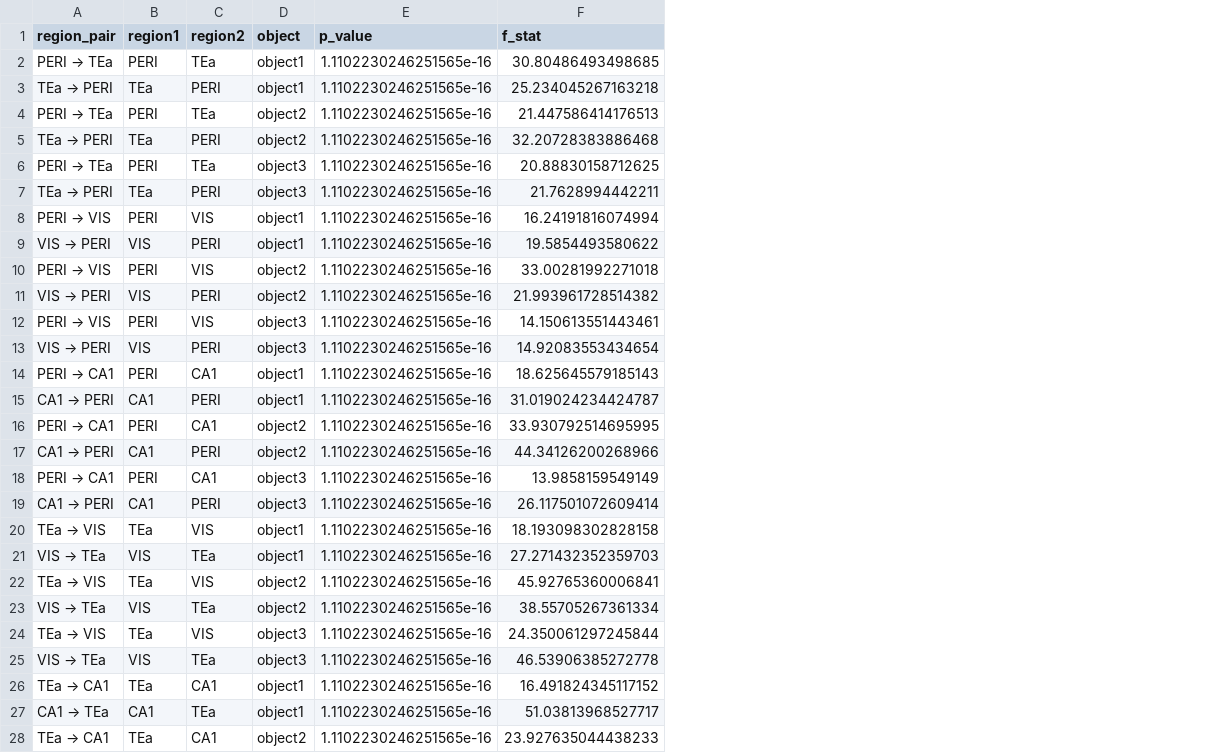
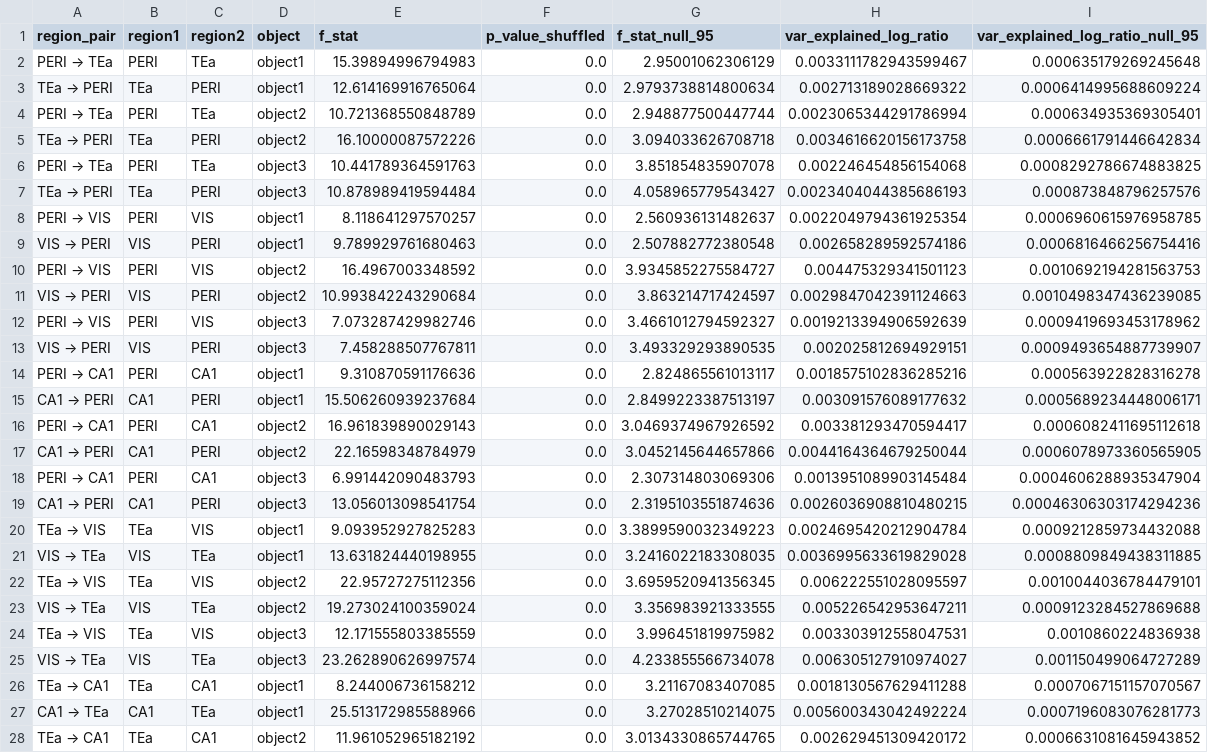
Before and after one commit to guidomeijer/MultisensoryVR, a CSV file: Data/granger_causality_context_global_pooled.csv, drawn as a sheet; only a part is shown; removed rows and columns are numbered as before the commit, all else as after; the diff covers the shown part only; the diff names each change by its address in the sheet, - before the commit and + after, or states it on an @@ line.

```diff
--- a/Data/granger_causality_context_global_pooled.csv
+++ b/Data/granger_causality_context_global_pooled.csv
-column E (p_value), rows 2-28: all 1.1102230246251565e-16
+column F (p_value_shuffled), rows 2-28: all 0.0
+column G (f_stat_null_95), rows 2-28: 2.95001062306129 | 2.9793738814800634 | 2.948877500447744 | 3.094033626708718 | 3.851854835907078 | 4.058965779543427 | 2.560936131482637 | 2.507882772380548 | 3.9345852275584727 | 3.863214717424597 | 3.4661012794592327 | 3.493329293890535 | 2.824865561013117 | 2.8499223387513197 | 3.0469374967926592 | 3.0452145644657866 | 2.307314803069306 | 2.3195103551874636 | 3.3899590032349223 | 3.2416022183308035 | 3.6959520941356345 | 3.356983921333555 | 3.996451819975982 | 4.233855566734078 | 3.21167083407085 | 3.27028510214075 | 3.0134330865744765
+column H (var_explained_log_ratio), rows 2-28: 0.0033111782943599467 | 0.002713189028669322 | 0.0023065344291786994 | 0.0034616620156173758 | 0.002246454856154068 | 0.0023404044385686193 | 0.0022049794361925354 | 0.002658289592574186 | 0.004475329341501123 | 0.0029847042391124663 | 0.0019213394906592639 | 0.002025812694929151 | 0.0018575102836285216 | 0.003091576089177632 | 0.003381293470594417 | 0.0044164364679250044 | 0.0013951089903145484 | 0.0026036908810480215 | 0.0024695420212904784 | 0.0036995633619829028 | 0.006222551028095597 | 0.005226542953647211 | 0.003303912558047531 | 0.006305127910974027 | 0.0018130567629411288 | 0.005600343042492224 | 0.002629451309420172
+column I (var_explained_log_ratio_null_95), rows 2-28: 0.000635179269245648 | 0.0006414995688609224 | 0.000634935369305401 | 0.0006661791446642834 | 0.0008292786674883825 | 0.000873848796257576 | 0.0006960615976958785 | 0.0006816466256754416 | 0.0010692194281563753 | 0.0010498347436239085 | 0.0009419693453178962 | 0.0009493654887739907 | 0.000563922828316278 | 0.0005689234448006171 | 0.0006082411695112618 | 0.0006078973360565905 | 0.0004606288935347904 | 0.00046306303174294236 | 0.0009212859734432088 | 0.0008809849438311885 | 0.0010044036784479101 | 0.0009123284527869688 | 0.0010860224836938 | 0.001150499064727289 | 0.0007067151157070567 | 0.0007196083076281773 | 0.0006631081645943852
-E2 (f_stat): 30.80486493498685
+E2 (f_stat): 15.39894996794983
-E3 (f_stat): 25.234045267163218
+E3 (f_stat): 12.614169916765064
-E4 (f_stat): 21.447586414176513
+E4 (f_stat): 10.721368550848789
-E5 (f_stat): 32.20728383886468
+E5 (f_stat): 16.10000087572226
-E6 (f_stat): 20.88830158712625
+E6 (f_stat): 10.441789364591763
-E7 (f_stat): 21.7628994442211
+E7 (f_stat): 10.878989419594484
-E8 (f_stat): 16.24191816074994
+E8 (f_stat): 8.118641297570257
-E9 (f_stat): 19.5854493580622
+E9 (f_stat): 9.789929761680463
-E10 (f_stat): 33.00281992271018
+E10 (f_stat): 16.4967003348592
-E11 (f_stat): 21.993961728514382
+E11 (f_stat): 10.993842243290684
-E12 (f_stat): 14.150613551443461
+E12 (f_stat): 7.073287429982746
-E13 (f_stat): 14.92083553434654
+E13 (f_stat): 7.458288507767811
-E14 (f_stat): 18.625645579185143
+E14 (f_stat): 9.310870591176636
-E15 (f_stat): 31.019024234424787
+E15 (f_stat): 15.506260939237684
-E16 (f_stat): 33.930792514695995
+E16 (f_stat): 16.961839890029143
-E17 (f_stat): 44.34126200268966
+E17 (f_stat): 22.16598348784979
-E18 (f_stat): 13.9858159549149
+E18 (f_stat): 6.991442090483793
-E19 (f_stat): 26.117501072609414
+E19 (f_stat): 13.056013098541754
-E20 (f_stat): 18.193098302828158
+E20 (f_stat): 9.093952927825283
-E21 (f_stat): 27.271432352359703
+E21 (f_stat): 13.631824440198955
-E22 (f_stat): 45.92765360006841
+E22 (f_stat): 22.95727275112356
-E23 (f_stat): 38.55705267361334
+E23 (f_stat): 19.273024100359024
-E24 (f_stat): 24.350061297245844
+E24 (f_stat): 12.171555803385559
-E25 (f_stat): 46.53906385272778
+E25 (f_stat): 23.262890626997574
-E26 (f_stat): 16.491824345117152
+E26 (f_stat): 8.244006736158212
-E27 (f_stat): 51.03813968527717
+E27 (f_stat): 25.513172985588966
-E28 (f_stat): 23.927635044438233
+E28 (f_stat): 11.961052965182192
```
Also changed, not shown: 63 edited cells elsewhere in this file, Data/assembly_sig.csv, 10 other files.
